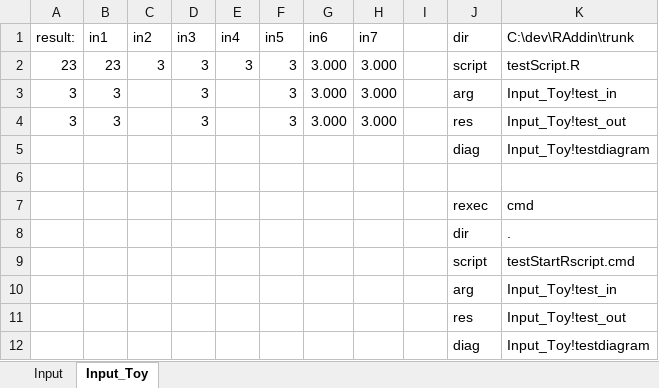
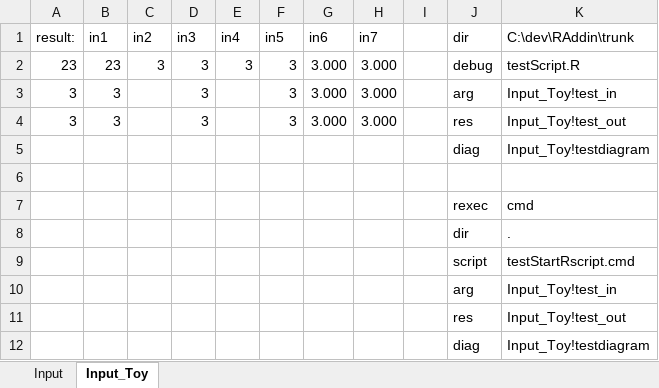
Before and after one commit to rkapl123/RAddin, an Excel workbook: testDocumentationRAddin.xlsx, sheet Input_Toy, drawn as a sheet; values as stored, in another font and other column widths than the file's, no borders; charts and pictures not drawn; the diff names each change by its address in the sheet, - before the commit and + after, or states it on an @@ line.

Commit message:
added debug (instead of script) to capture returned error/output messages

```diff
--- a/testDocumentationRAddin.xlsx (sheet Input_Toy)
+++ b/testDocumentationRAddin.xlsx (sheet Input_Toy)
-J2 (dir): script
+J2 (dir): debug
```
Also changed, not shown: sheet Input, charts or pictures, 3 other files.
